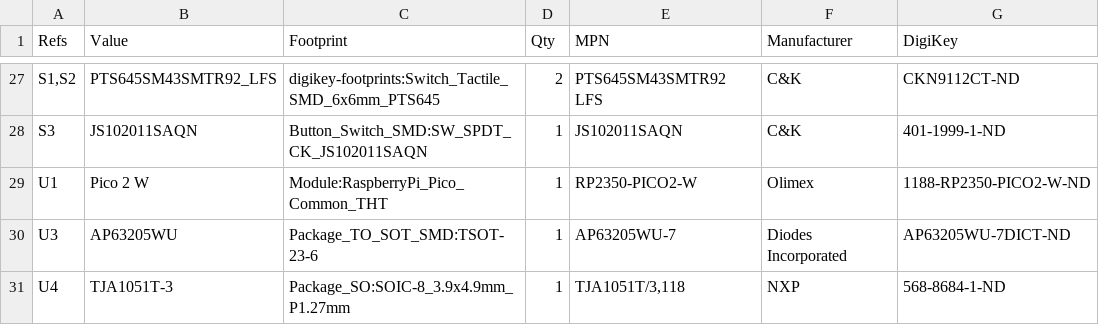
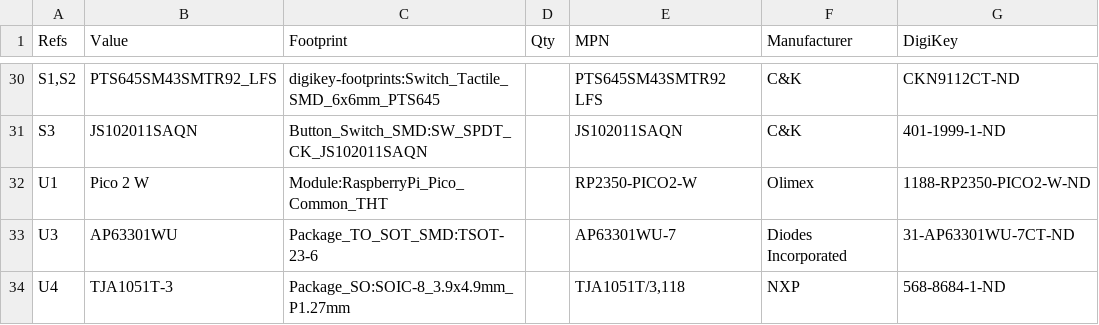
Before and after one commit to mxmrsn/vw-can-sniffer, a CSV file: pcb-pico2w/pico2w-can-sniffer/docs/bom.csv, drawn as a sheet; only a part is shown, gaps mark what is left out; the diff covers the shown part only.

```diff
--- a/pcb-pico2w/pico2w-can-sniffer/docs/bom.csv
+++ b/pcb-pico2w/pico2w-can-sniffer/docs/bom.csv
@@ -27,5 +30,5 @@
-"S1,S2","PTS645SM43SMTR92_LFS","digikey-footprints:Switch_Tactile_SMD_6x6mm_PTS645","2","PTS645SM43SMTR92 LFS","C&K","CKN9112CT-ND"
-"S3","JS102011SAQN","Button_Switch_SMD:SW_SPDT_CK_JS102011SAQN","1","JS102011SAQN","C&K","401-1999-1-ND"
-"U1","Pico 2 W","Module:RaspberryPi_Pico_Common_THT","1","RP2350-PICO2-W","Olimex","1188-RP2350-PICO2-W-ND"
-"U3","AP63205WU","Package_TO_SOT_SMD:TSOT-23-6","1","AP63205WU-7","Diodes Incorporated","AP63205WU-7DICT-ND"
-"U4","TJA1051T-3","Package_SO:SOIC-8_3.9x4.9mm_P1.27mm","1","TJA1051T/3,118","NXP","568-8684-1-ND"
+"S1,S2","PTS645SM43SMTR92_LFS","digikey-footprints:Switch_Tactile_SMD_6x6mm_PTS645","","PTS645SM43SMTR92 LFS","C&K","CKN9112CT-ND"
+"S3","JS102011SAQN","Button_Switch_SMD:SW_SPDT_CK_JS102011SAQN","","JS102011SAQN","C&K","401-1999-1-ND"
+"U1","Pico 2 W","Module:RaspberryPi_Pico_Common_THT","","RP2350-PICO2-W","Olimex","1188-RP2350-PICO2-W-ND"
+"U3","AP63301WU","Package_TO_SOT_SMD:TSOT-23-6","","AP63301WU-7","Diodes Incorporated","31-AP63301WU-7CT-ND"
+"U4","TJA1051T-3","Package_SO:SOIC-8_3.9x4.9mm_P1.27mm","","TJA1051T/3,118","NXP","568-8684-1-ND"
```
Also changed, not shown: 3 added rows and 28 edited cells elsewhere in this file, pcb-pico2w/pico2w-can-sniffer/bom/bom.csv, pcb-pico2w/pico2w-can-sniffer/bom/digikey-cart-1-board.csv, 24 other files.
